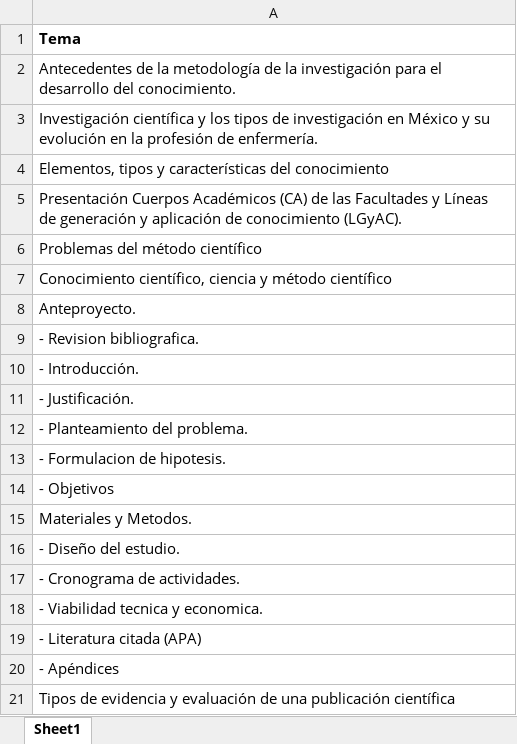
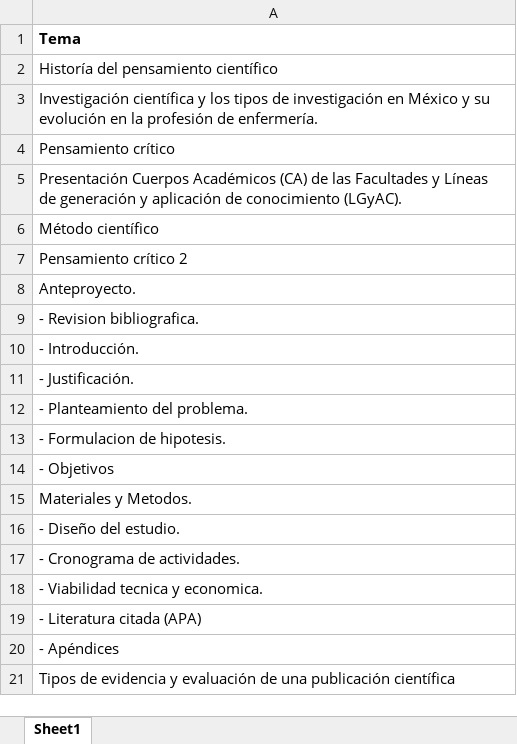
Before and after one commit to Bajacaltec/PracticeSciencemx, an Excel workbook: xlsx/Temario.xlsx, sheet Sheet1, drawn as a sheet; values as stored, in another font and other column widths than the file's, no borders; the diff names each change by its address in the sheet, - before the commit and + after, or states it on an @@ line.

```diff
--- a/xlsx/Temario.xlsx (sheet Sheet1)
+++ b/xlsx/Temario.xlsx (sheet Sheet1)
-A2: Antecedentes de la metodología de la investigación para el desarrollo del conocimiento.
+A2: Historía del pensamiento científico
-A4: Elementos, tipos y características del conocimiento
+A4: Pensamiento crítico
-A6: Problemas del método científico
+A6: Método científico
-A7: Conocimiento científico, ciencia y método científico
+A7: Pensamiento crítico 2
```
Also changed, not shown: xlsx/Calificación df.xlsx, 1 other file.
